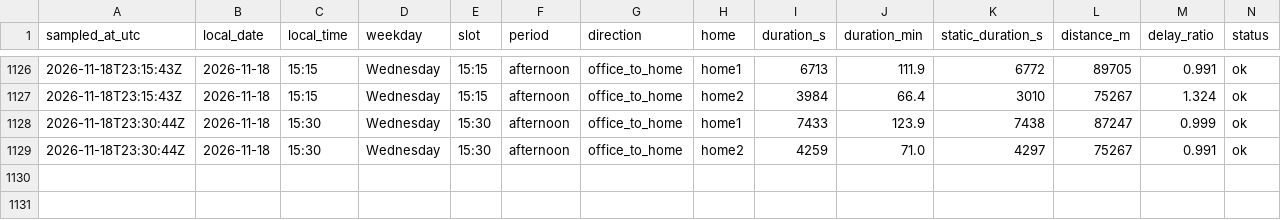
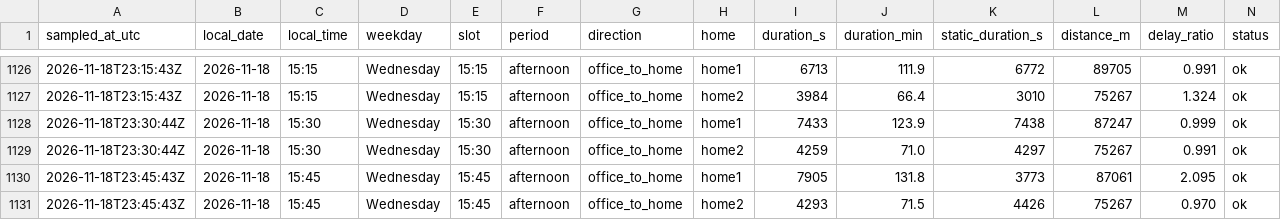
Before and after one commit to sesenht/commute-tracker, a CSV file: data/commute_2026-11.csv, drawn as a sheet; only a part is shown, gaps mark what is left out; rows hold the shown columns only; the diff names each change by its address in the sheet, - before the commit and + after, or states it on an @@ line.

Commit message:
log: 2026-11-18T23:45Z sample

```diff
--- a/data/commute_2026-11.csv
+++ b/data/commute_2026-11.csv
+row 1130: 2026-11-18T23:45:43Z | 2026-11-18 | 15:45 | Wednesday | 15:45 | afternoon | office_to_home | home1 | 7905 | 131.8 | 3773 | 87061 | 2.095 | ok
+row 1131: 2026-11-18T23:45:43Z | 2026-11-18 | 15:45 | Wednesday | 15:45 | afternoon | office_to_home | home2 | 4293 | 71.5 | 4426 | 75267 | 0.970 | ok
```
Also changed, not shown: 2 other files.
